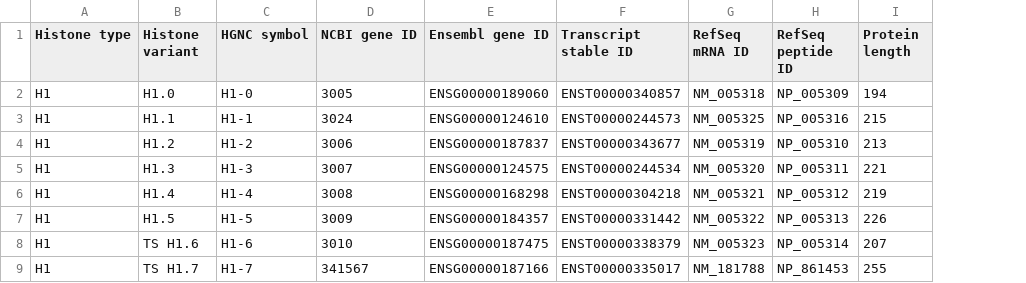
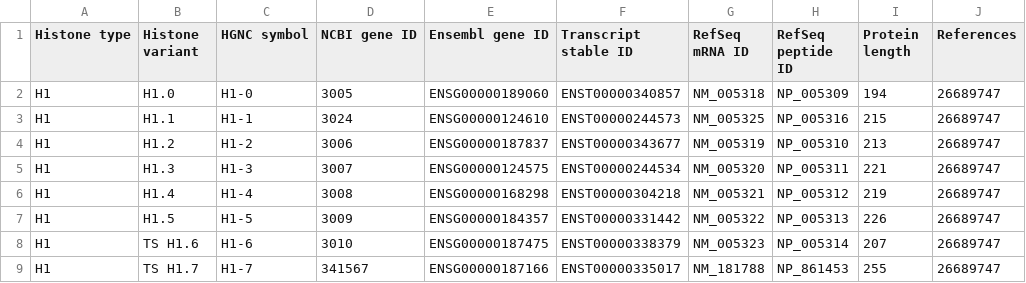
Before and after one commit to intbio/hist_gene_prot, a CSV file: docs/human_histones.csv, drawn as a sheet; only a part is shown; the diff names each change by its address in the sheet, - before the commit and + after, or states it on an @@ line.

```diff
--- a/docs/human_histones.csv
+++ b/docs/human_histones.csv
+column J (References), rows 2-9: all 26689747
```
Also changed, not shown: human_histone_proteins_autogenerated.csv, 1 other file.
